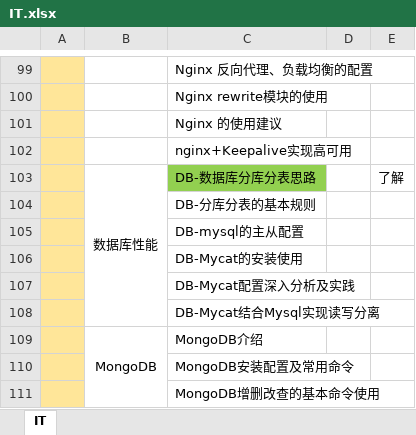
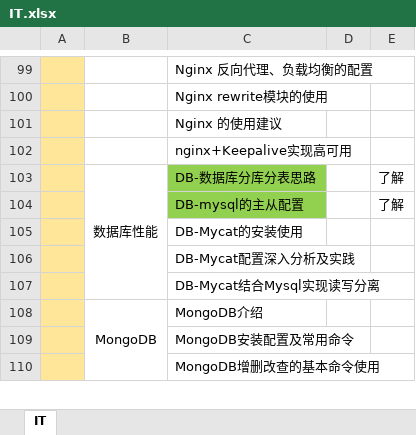
Before and after one commit to sangbiaoli/IT, an Excel workbook: IT.xlsx, sheet IT, drawn as a sheet; only a part is shown, gaps mark what is left out; values as stored, in another font and other column widths than the file's, no borders; charts and pictures not drawn; removed rows and columns are numbered as before the commit, all else as after; the diff names each change by its address in the sheet, - before the commit and + after, or states it on an @@ line.

```diff
--- a/IT.xlsx (sheet IT)
+++ b/IT.xlsx (sheet IT)
-row 104:  |  | DB-分库分表的基本规则
-C104 fill: none
+C104 fill: #92D050
-E104: (empty)
+E104: 了解
```
Also changed, not shown: charts or pictures, 2 other files.
